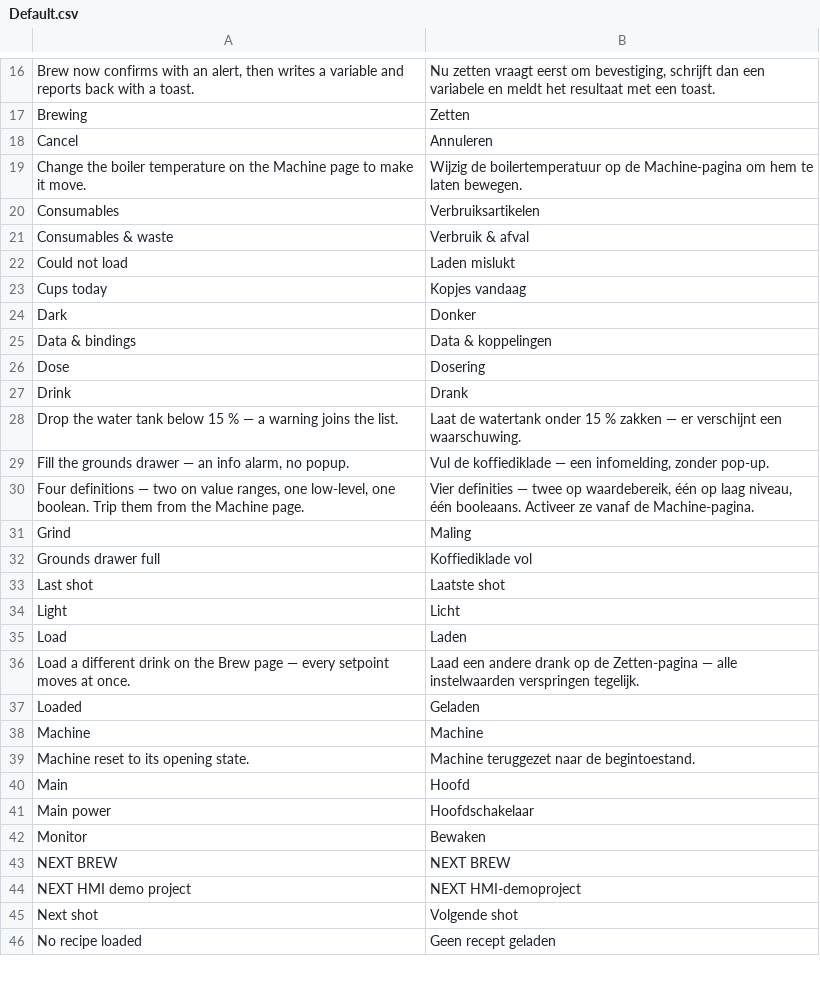
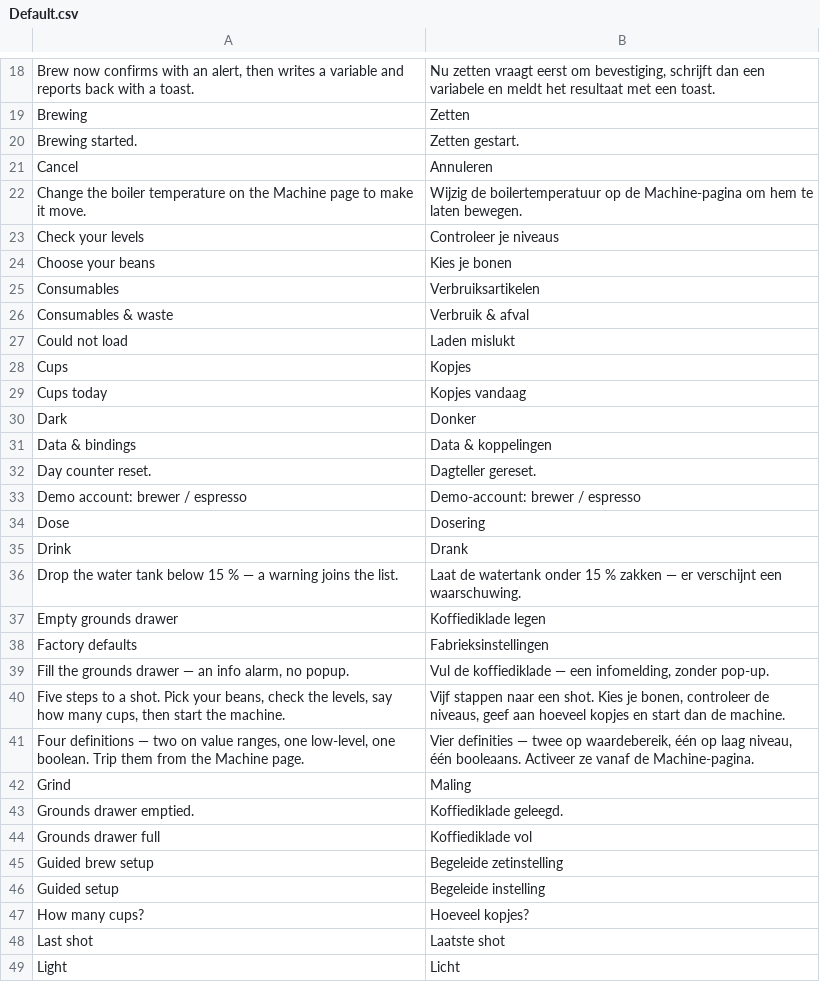
Before and after one commit to mpnvdlee/next-hmi, a CSV file: project-example/translations/Default.csv, drawn as a sheet; only a part is shown, gaps mark what is left out; the shorter side is filled out with more unchanged rows; the diff covers the shown part only; the diff names each change by its address in the sheet, - before the commit and + after, or states it on an @@ line.

Commit message:
Give the NEXT BREW demo a sign-in header and a setup wizard
The example shipped as three screens with nothing to do on them beyond reading
values.

- The header signs an operator in and out, and the demo ships exactly one
  account whose password the sign-in dialog prints on screen.
- A guest is pointed at the hidden Service card rather than left wondering why
  a page is missing.
- A guided five-step setup wizard walks through bringing the machine up.

```diff
--- a/project-example/translations/Default.csv
+++ b/project-example/translations/Default.csv
+row 20: Brewing started. | Zetten gestart.
+row 23: Check your levels | Controleer je niveaus
+row 24: Choose your beans | Kies je bonen
+row 28: Cups | Kopjes
+row 32: Day counter reset. | Dagteller gereset.
+row 33: Demo account: brewer / espresso | Demo-account: brewer / espresso
+row 37: Empty grounds drawer | Koffiediklade legen
+row 38: Factory defaults | Fabrieksinstellingen
+row 40: Five steps to a shot. Pick your beans, check the levels, say how many cups, then start the machine. | Vijf stappen naar een shot. Kies je bonen, controleer de niveaus, geef aan hoeveel kopjes en start dan de machine.
+row 43: Grounds drawer emptied. | Koffiediklade geleegd.
+row 45: Guided brew setup | Begeleide zetinstelling
+row 46: Guided setup | Begeleide instelling
+row 47: How many cups? | Hoeveel kopjes?
```
Also changed, not shown: 29 added rows elsewhere in this file, 14 other files.
